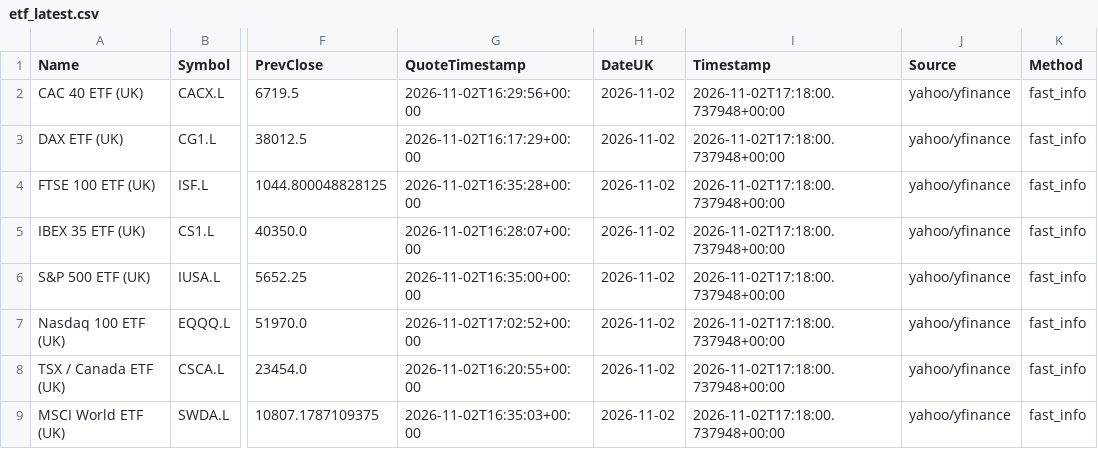
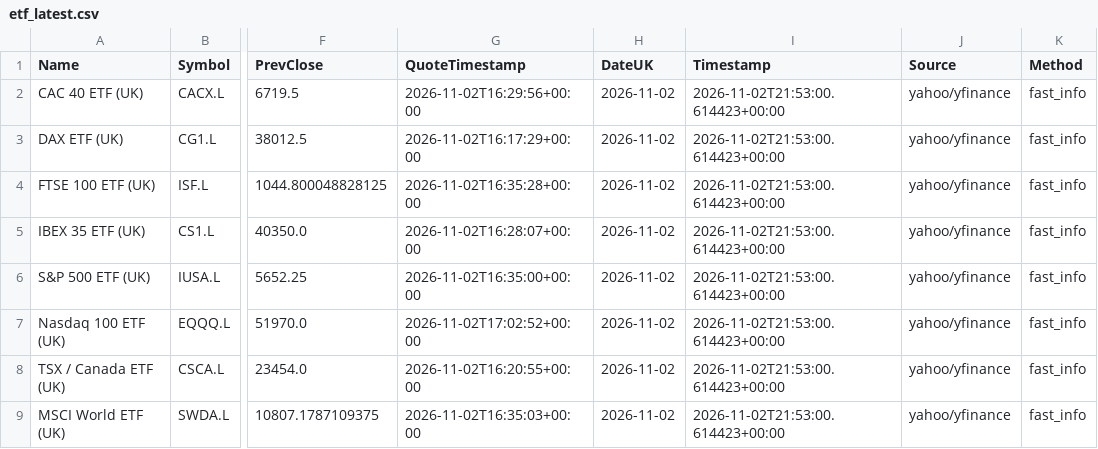
Before and after one commit to compound-lab/data, a CSV file: published/data/datasets/index_headlines/etf_latest.csv, drawn as a sheet; only a part is shown, gaps mark what is left out; the diff names each change by its address in the sheet, - before the commit and + after, or states it on an @@ line.

```diff
--- a/published/data/datasets/index_headlines/etf_latest.csv
+++ b/published/data/datasets/index_headlines/etf_latest.csv
-I2:I9 (Timestamp): 2026-11-02T17:18:00.737948+00:00
+I2:I9 (Timestamp): 2026-11-02T21:53:00.614423+00:00
```
Also changed, not shown: published/data/datasets/index_breadth/combined_latest.csv, published/data/datasets/index_breadth/latest.csv, 11 other files.
